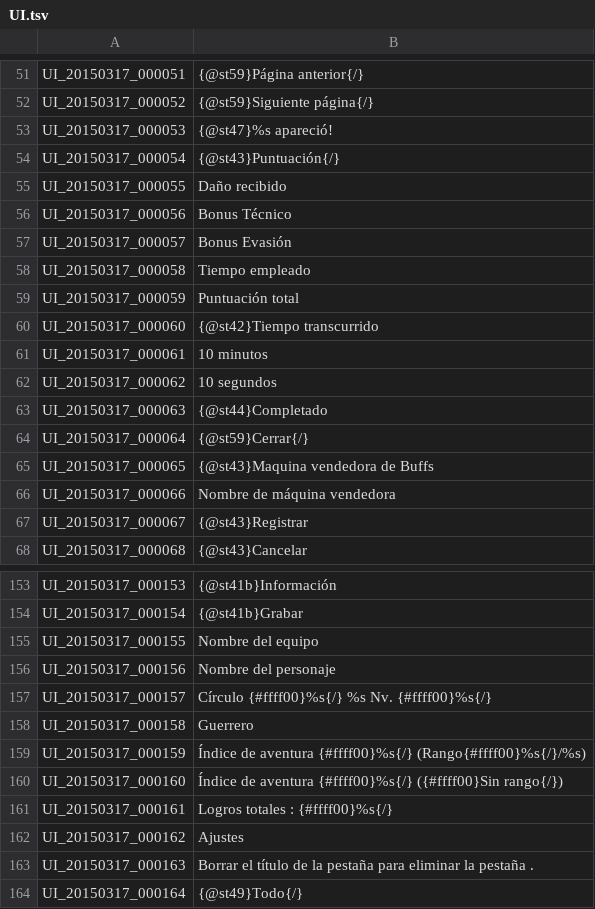
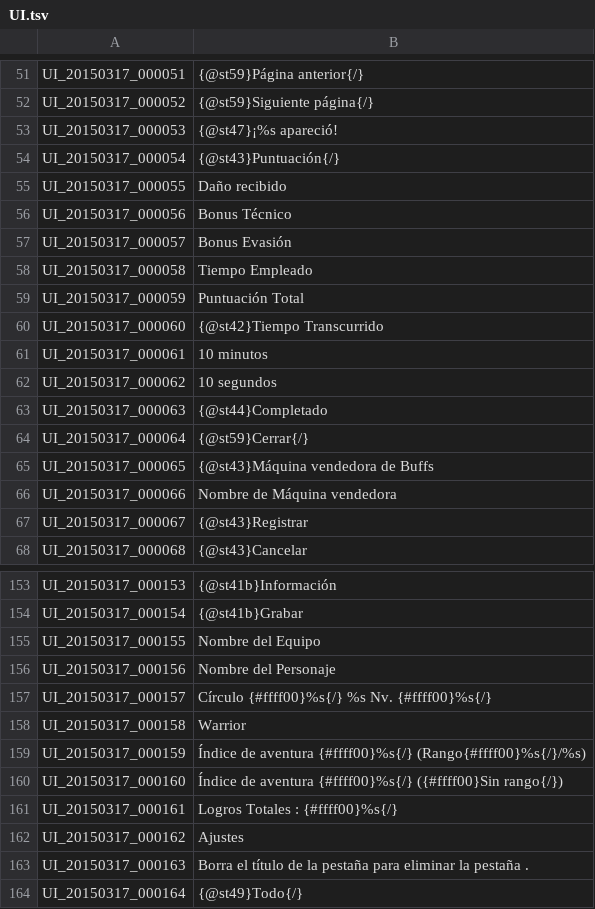
Before and after one commit to dhanict/Spanish-Translation, a TSV file: UI.tsv, drawn as a sheet; only a part is shown, gaps mark what is left out; the diff covers the shown part only.

Commit message:
Update UI.tsv

```diff
--- a/UI.tsv
+++ b/UI.tsv
@@ -52,3 +52,3 @@ UI_20150317_000051	{@st59}Página anterior{/}
 UI_20150317_000052	{@st59}Siguiente página{/}
-UI_20150317_000053	{@st47}%s apareció!
+UI_20150317_000053	{@st47}¡%s apareció!
 UI_20150317_000054	{@st43}Puntuación{/}
@@ -57,5 +57,5 @@ UI_20150317_000056	Bonus Técnico
 UI_20150317_000057	Bonus Evasión
-UI_20150317_000058	Tiempo empleado
-UI_20150317_000059	Puntuación total
-UI_20150317_000060	{@st42}Tiempo transcurrido
+UI_20150317_000058	Tiempo Empleado
+UI_20150317_000059	Puntuación Total
+UI_20150317_000060	{@st42}Tiempo Transcurrido
 UI_20150317_000061	10 minutos
@@ -64,4 +64,4 @@ UI_20150317_000063	{@st44}Completado
 UI_20150317_000064	{@st59}Cerrar{/}
-UI_20150317_000065	{@st43}Maquina vendedora de Buffs
-UI_20150317_000066	Nombre de máquina vendedora
+UI_20150317_000065	{@st43}Máquina vendedora de Buffs
+UI_20150317_000066	Nombre de Máquina vendedora
 UI_20150317_000067	{@st43}Registrar
@@ -154,11 +154,11 @@ UI_20150317_000153	{@st41b}Información
 UI_20150317_000154	{@st41b}Grabar
-UI_20150317_000155	Nombre del equipo
-UI_20150317_000156	Nombre del personaje
+UI_20150317_000155	Nombre del Equipo
+UI_20150317_000156	Nombre del Personaje
 UI_20150317_000157	Círculo {#ffff00}%s{/} %s Nv. {#ffff00}%s{/}
-UI_20150317_000158	Guerrero
+UI_20150317_000158	Warrior
 UI_20150317_000159	Índice de aventura {#ffff00}%s{/} (Rango{#ffff00}%s{/}/%s)
 UI_20150317_000160	Índice de aventura {#ffff00}%s{/} ({#ffff00}Sin rango{/})
-UI_20150317_000161	Logros totales : {#ffff00}%s{/}
+UI_20150317_000161	Logros Totales : {#ffff00}%s{/}
 UI_20150317_000162	Ajustes
-UI_20150317_000163	Borrar el título de la pestaña para eliminar la pestaña .
+UI_20150317_000163	Borra el título de la pestaña para eliminar la pestaña .
 UI_20150317_000164	{@st49}Todo{/}
```
Also changed, not shown: 56 edited cells elsewhere in this file.
